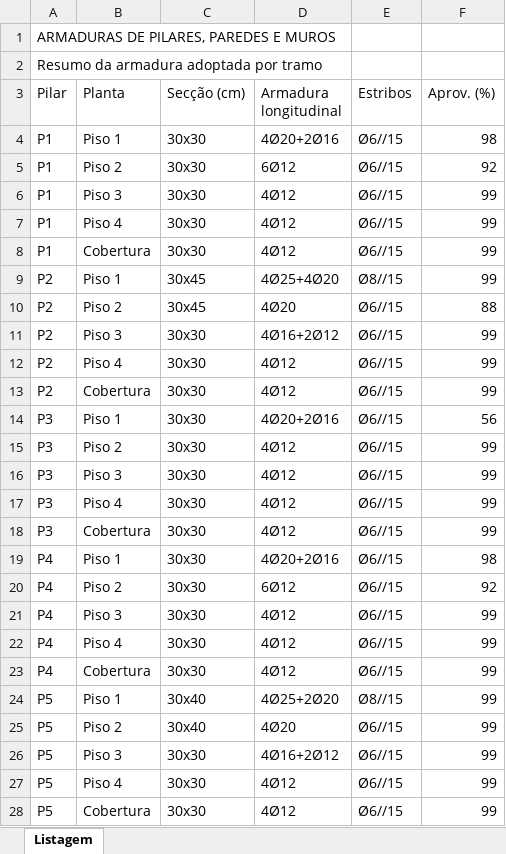
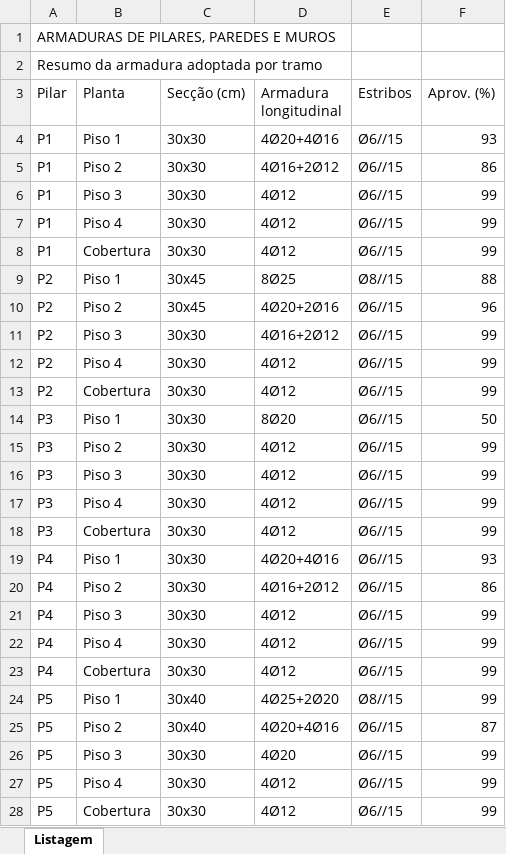
Before and after one commit to yyassiradamo17-boop/leitor-cypecad, an Excel workbook: exemplos/RevB_Pilares_armaduras.xlsx, sheet Listagem, drawn as a sheet; only a part is shown; values as stored, in another font and other column widths than the file's, no borders; the diff covers the shown part only; the diff names each change by its address in the sheet, - before the commit and + after, or states it on an @@ line.

```diff
--- a/exemplos/RevB_Pilares_armaduras.xlsx (sheet Listagem)
+++ b/exemplos/RevB_Pilares_armaduras.xlsx (sheet Listagem)
-D4 (Armadura longitudinal): 4Ø20+2Ø16
+D4 (Armadura longitudinal): 4Ø20+4Ø16
-F4 (Aprov. (%)): 98
+F4 (Aprov. (%)): 93
-D5 (Armadura longitudinal): 6Ø12
+D5 (Armadura longitudinal): 4Ø16+2Ø12
-F5 (Aprov. (%)): 92
+F5 (Aprov. (%)): 86
-D9 (Armadura longitudinal): 4Ø25+4Ø20
+D9 (Armadura longitudinal): 8Ø25
-F9 (Aprov. (%)): 99
+F9 (Aprov. (%)): 88
-D10 (Armadura longitudinal): 4Ø20
+D10 (Armadura longitudinal): 4Ø20+2Ø16
-F10 (Aprov. (%)): 88
+F10 (Aprov. (%)): 96
-D14 (Armadura longitudinal): 4Ø20+2Ø16
+D14 (Armadura longitudinal): 8Ø20
-F14 (Aprov. (%)): 56
+F14 (Aprov. (%)): 50
-D19 (Armadura longitudinal): 4Ø20+2Ø16
+D19 (Armadura longitudinal): 4Ø20+4Ø16
-F19 (Aprov. (%)): 98
+F19 (Aprov. (%)): 93
-D20 (Armadura longitudinal): 6Ø12
+D20 (Armadura longitudinal): 4Ø16+2Ø12
-F20 (Aprov. (%)): 92
+F20 (Aprov. (%)): 86
-D25 (Armadura longitudinal): 4Ø20
+D25 (Armadura longitudinal): 4Ø20+4Ø16
-F25 (Aprov. (%)): 99
+F25 (Aprov. (%)): 87
-D26 (Armadura longitudinal): 4Ø16+2Ø12
+D26 (Armadura longitudinal): 4Ø20
```
Also changed, not shown: 2 edited cells elsewhere in this sheet, exemplos/RevA_Medicao.xlsx, 4 other files.
